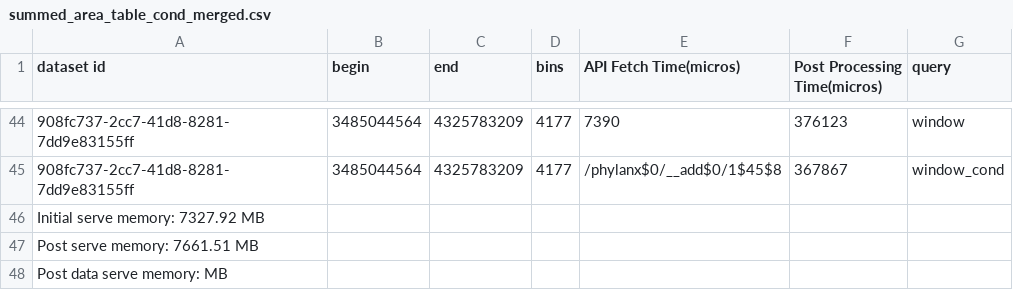
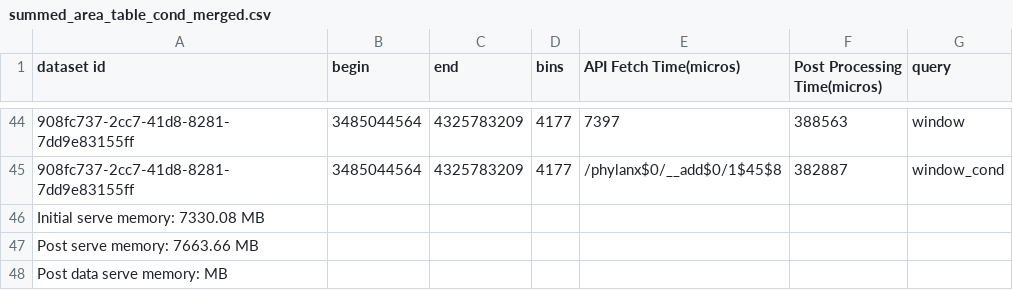
Before and after one commit to sayefsakin/traveler-benchmarks, a CSV file: 908fc737-2cc7-41d8-8281-7dd9e83155ff/summed_area_table_cond_merged.csv, drawn as a sheet; only a part is shown, gaps mark what is left out; the diff covers the shown part only.

```diff
--- a/908fc737-2cc7-41d8-8281-7dd9e83155ff/summed_area_table_cond_merged.csv
+++ b/908fc737-2cc7-41d8-8281-7dd9e83155ff/summed_area_table_cond_merged.csv
@@ -44,5 +44,5 @@ dataset id,begin,end,bins,API Fetch Time(micros),Post Processing Time(micros),qu
-908fc737-2cc7-41d8-8281-7dd9e83155ff,3485044564,4325783209,4177,7390,376123,window
-908fc737-2cc7-41d8-8281-7dd9e83155ff,3485044564,4325783209,4177,/phylanx$0/__add$0/1$45$8,367867,window_cond
-Initial serve memory: 7327.92 MB
-Post serve memory: 7661.51 MB
+908fc737-2cc7-41d8-8281-7dd9e83155ff,3485044564,4325783209,4177,7397,388563,window
+908fc737-2cc7-41d8-8281-7dd9e83155ff,3485044564,4325783209,4177,/phylanx$0/__add$0/1$45$8,382887,window_cond
+Initial serve memory: 7330.08 MB
+Post serve memory: 7663.66 MB
 Post data serve memory:  MB
```
Also changed, not shown: 63 edited cells elsewhere in this file, 908fc737-2cc7-41d8-8281-7dd9e83155ff/eseman_kdt_cond_merged.csv, 908fc737-2cc7-41d8-8281-7dd9e83155ff/eseman_kdt_window_merged.csv, 37 other files.
